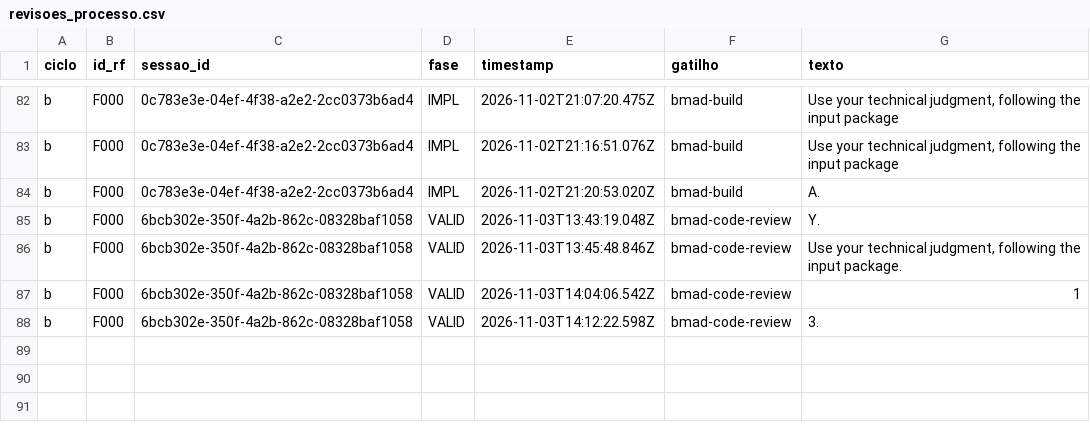
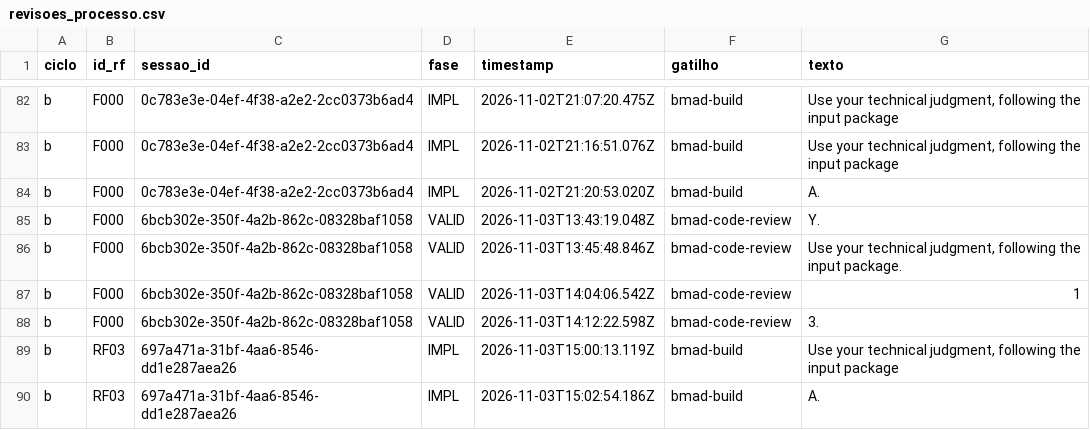
Before and after one commit to WagnerofDuarte/cerne-avaliacao, a CSV file: dados/cicloB/revisoes_processo.csv, drawn as a sheet; only a part is shown, gaps mark what is left out; the diff names each change by its address in the sheet, - before the commit and + after, or states it on an @@ line.

```diff
--- a/dados/cicloB/revisoes_processo.csv
+++ b/dados/cicloB/revisoes_processo.csv
+row 89: b | RF03 | 697a471a-31bf-4aa6-8546-dd1e287aea26 | IMPL | 2026-11-03T15:00:13.119Z | bmad-build | Use your technical judgment, following the input package
+row 90: b | RF03 | 697a471a-31bf-4aa6-8546-dd1e287aea26 | IMPL | 2026-11-03T15:02:54.186Z | bmad-build | A.
```
Also changed, not shown: dados/cicloB/segmentos.csv, dados/cicloB/sessoes.csv, 8 other files.
